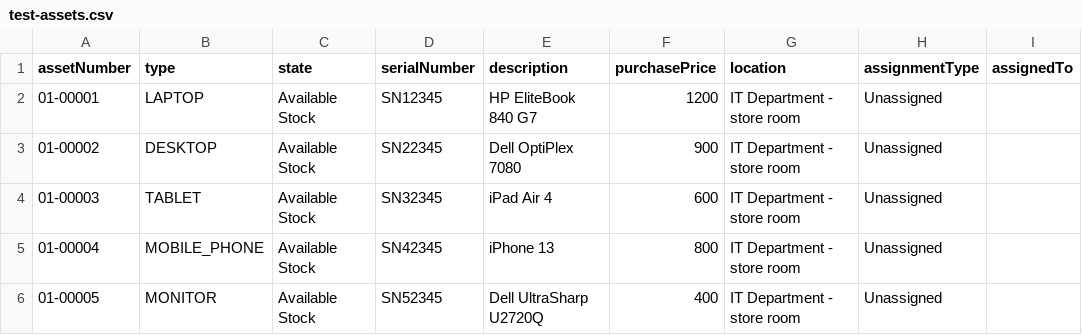
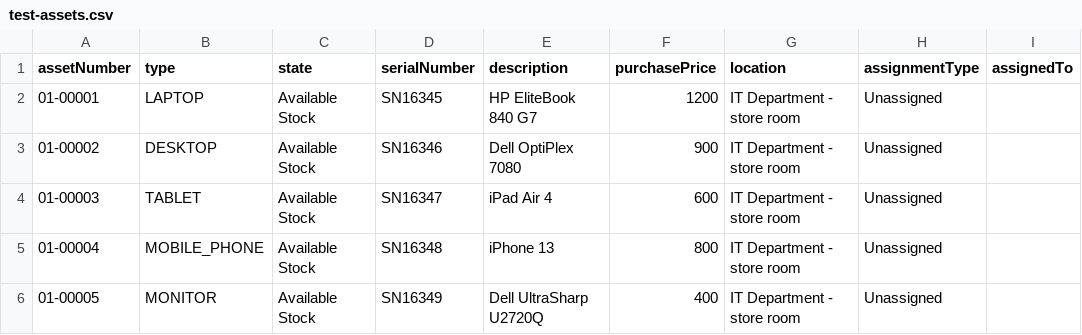
Before and after one commit to twelsh37/twospace, a CSV file: backend/app/test-assets.csv, drawn as a sheet; only a part is shown; the diff names each change by its address in the sheet, - before the commit and + after, or states it on an @@ line.

```diff
--- a/backend/app/test-assets.csv
+++ b/backend/app/test-assets.csv
-D2 (serialNumber): SN12345
+D2 (serialNumber): SN16345
-D3 (serialNumber): SN22345
+D3 (serialNumber): SN16346
-D4 (serialNumber): SN32345
+D4 (serialNumber): SN16347
-D5 (serialNumber): SN42345
+D5 (serialNumber): SN16348
-D6 (serialNumber): SN52345
+D6 (serialNumber): SN16349
```
Also changed, not shown: 8 other files.
